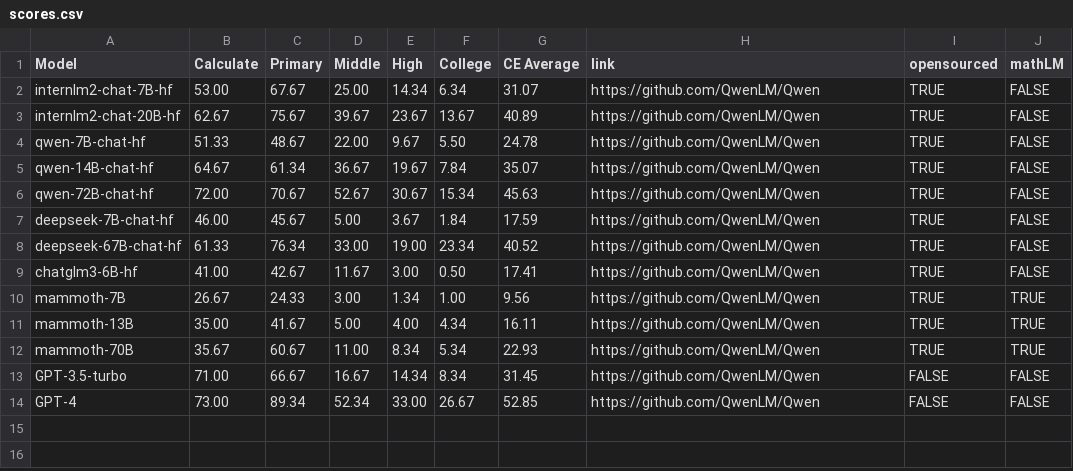
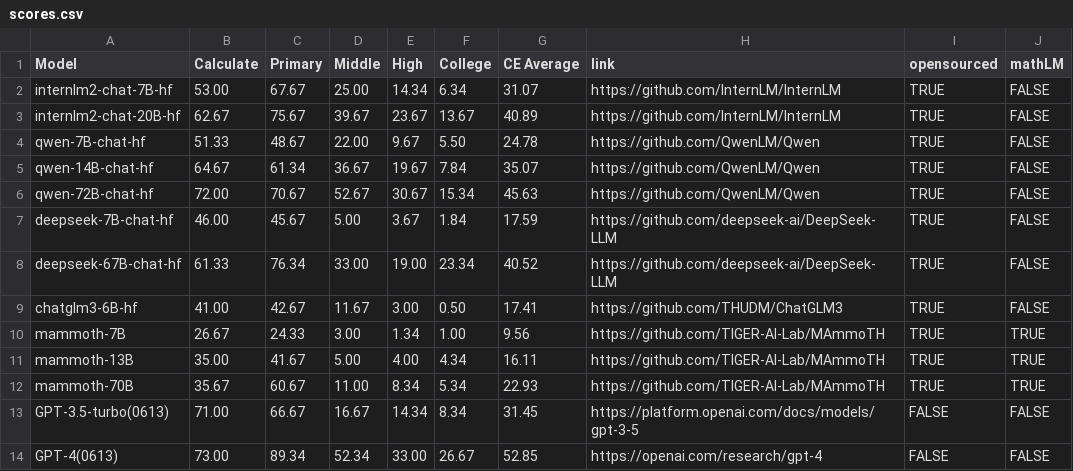
Before and after one commit to open-compass/MathBench, a CSV file: docs/scores.csv, drawn as a sheet.

```diff
--- a/docs/scores.csv
+++ b/docs/scores.csv
@@ -1,4 +1,4 @@
 Model,Calculate,Primary,Middle,High,College,CE Average,link,opensourced,mathLM
-internlm2-chat-7B-hf,53.00,67.67,25.00,14.34,6.34,31.07,https://github.com/QwenLM/Qwen,TRUE,FALSE
-internlm2-chat-20B-hf,62.67,75.67,39.67,23.67,13.67,40.89,https://github.com/QwenLM/Qwen,TRUE,FALSE
+internlm2-chat-7B-hf,53.00,67.67,25.00,14.34,6.34,31.07,https://github.com/InternLM/InternLM,TRUE,FALSE
+internlm2-chat-20B-hf,62.67,75.67,39.67,23.67,13.67,40.89,https://github.com/InternLM/InternLM,TRUE,FALSE
 qwen-7B-chat-hf,51.33,48.67,22.00,9.67,5.50,24.78,https://github.com/QwenLM/Qwen,TRUE,FALSE
@@ -6,9 +6,9 @@ qwen-14B-chat-hf,64.67,61.34,36.67,19.67,7.84,35.07,https://github.com/QwenLM/Qw
 qwen-72B-chat-hf,72.00,70.67,52.67,30.67,15.34,45.63,https://github.com/QwenLM/Qwen,TRUE,FALSE
-deepseek-7B-chat-hf,46.00,45.67,5.00,3.67,1.84,17.59,https://github.com/QwenLM/Qwen,TRUE,FALSE
-deepseek-67B-chat-hf,61.33,76.34,33.00,19.00,23.34,40.52,https://github.com/QwenLM/Qwen,TRUE,FALSE
-chatglm3-6B-hf,41.00,42.67,11.67,3.00,0.50,17.41,https://github.com/QwenLM/Qwen,TRUE,FALSE
-mammoth-7B,26.67,24.33,3.00,1.34,1.00,9.56,https://github.com/QwenLM/Qwen,TRUE,TRUE
-mammoth-13B,35.00,41.67,5.00,4.00,4.34,16.11,https://github.com/QwenLM/Qwen,TRUE,TRUE
-mammoth-70B,35.67,60.67,11.00,8.34,5.34,22.93,https://github.com/QwenLM/Qwen,TRUE,TRUE
-GPT-3.5-turbo,71.00,66.67,16.67,14.34,8.34,31.45,https://github.com/QwenLM/Qwen,FALSE,FALSE
-GPT-4,73.00,89.34,52.34,33.00,26.67,52.85,https://github.com/QwenLM/Qwen,FALSE,FALSE
+deepseek-7B-chat-hf,46.00,45.67,5.00,3.67,1.84,17.59,https://github.com/deepseek-ai/DeepSeek-LLM,TRUE,FALSE
+deepseek-67B-chat-hf,61.33,76.34,33.00,19.00,23.34,40.52,https://github.com/deepseek-ai/DeepSeek-LLM,TRUE,FALSE
+chatglm3-6B-hf,41.00,42.67,11.67,3.00,0.50,17.41,https://github.com/THUDM/ChatGLM3,TRUE,FALSE
+mammoth-7B,26.67,24.33,3.00,1.34,1.00,9.56,https://github.com/TIGER-AI-Lab/MAmmoTH,TRUE,TRUE
+mammoth-13B,35.00,41.67,5.00,4.00,4.34,16.11,https://github.com/TIGER-AI-Lab/MAmmoTH,TRUE,TRUE
+mammoth-70B,35.67,60.67,11.00,8.34,5.34,22.93,https://github.com/TIGER-AI-Lab/MAmmoTH,TRUE,TRUE
+GPT-3.5-turbo(0613),71.00,66.67,16.67,14.34,8.34,31.45,https://platform.openai.com/docs/models/gpt-3-5,FALSE,FALSE
+GPT-4(0613),73.00,89.34,52.34,33.00,26.67,52.85,https://openai.com/research/gpt-4,FALSE,FALSE
```
Also changed, not shown: 1 other file.
